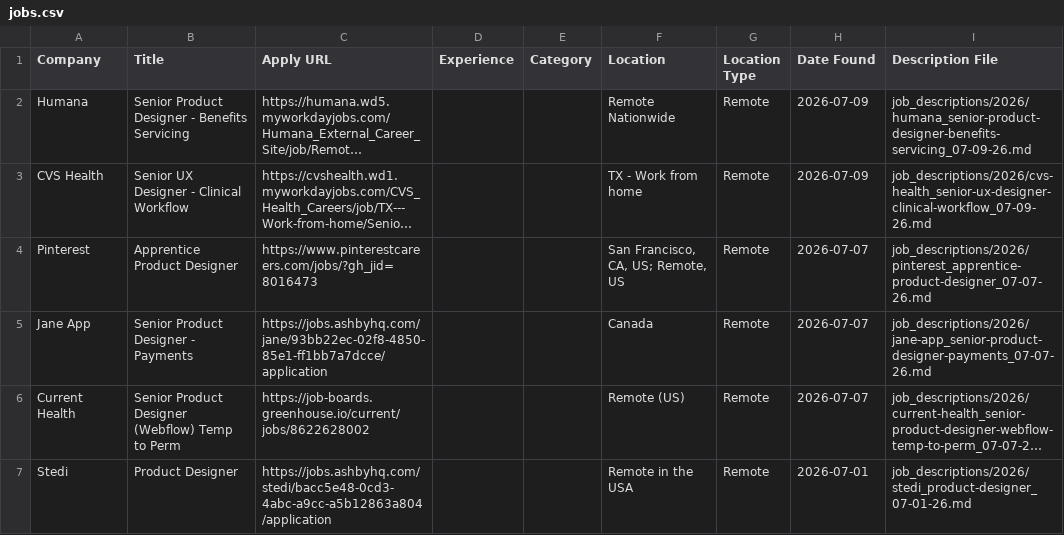
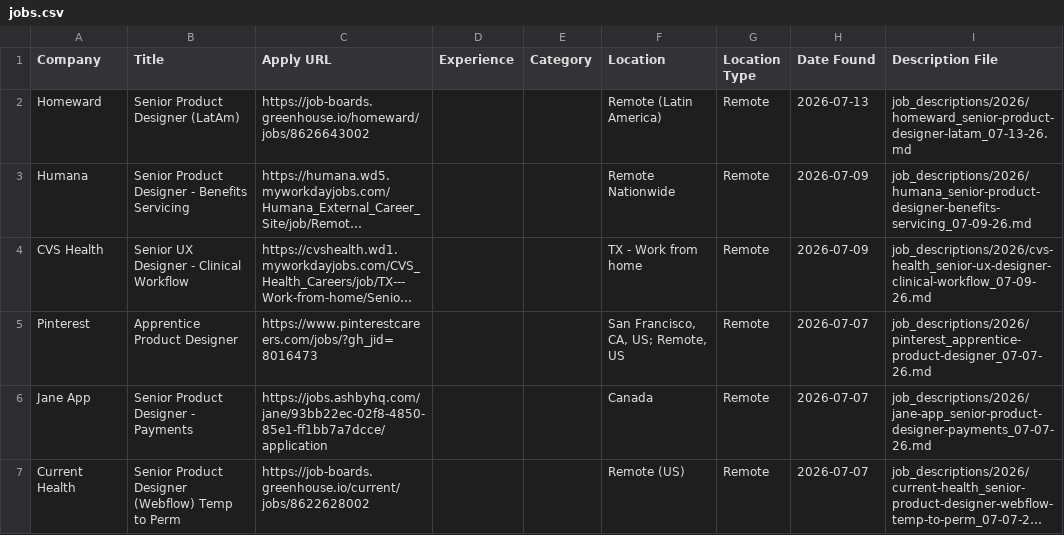
Before and after one commit to Artzalife/job-search-agent, a CSV file: jobs.csv, drawn as a sheet; only a part is shown; the shorter side is filled out with more unchanged rows; long unchanged cells end in …; the diff names each change by its address in the sheet, - before the commit and + after, or states it on an @@ line.

```diff
--- a/jobs.csv
+++ b/jobs.csv
+row 2: Homeward | Senior Product Designer (LatAm) | https://job-boards.greenhouse.io/homeward/jobs/8626643002 |  |  | Remote (Latin America) | Remote | 2026-07-13 | job_descriptions/2026/homeward_senior-product-designer-latam_07-13-26.md
```
Also changed, not shown: 2 other files.
